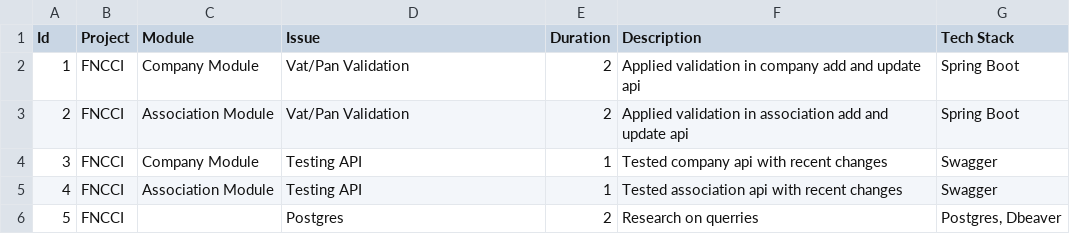
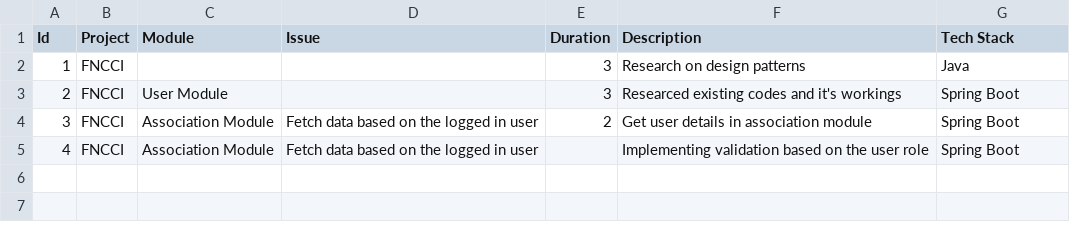
Before and after one commit to iambstha/TaskCsvToText, a CSV file: bin/task.csv, drawn as a sheet.

```diff
--- a/bin/task.csv
+++ b/bin/task.csv
@@ -1,6 +1,5 @@
 Id,Project,Module,Issue,Duration,Description,Tech Stack
-1,FNCCI,Company Module,Vat/Pan Validation,2,Applied validation in company add and update api,Spring Boot
-2,FNCCI,Association Module,Vat/Pan Validation,2,Applied validation in association add and update api,Spring Boot
-3,FNCCI,Company Module,Testing API,1,Tested company api with recent changes,Swagger
-4,FNCCI,Association Module,Testing API,1,Tested association api with recent changes,Swagger
-5,FNCCI,,Postgres,2,Research on querries,"Postgres, Dbeaver"
+1,FNCCI,,,3,Research on design patterns,Java
+2,FNCCI,User Module,,3,Researced existing codes and it's workings,Spring Boot
+3,FNCCI,Association Module,Fetch data based on the logged in user,2,Get user details in association module,Spring Boot
+4,FNCCI,Association Module,Fetch data based on the logged in user,,Implementing validation based on the user role,Spring Boot
```
Also changed, not shown: src/task.csv, 2 other files.
